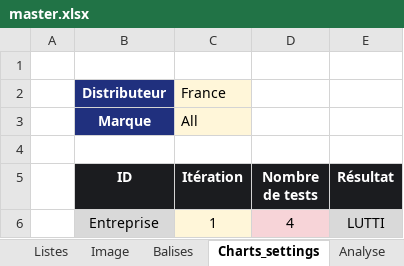
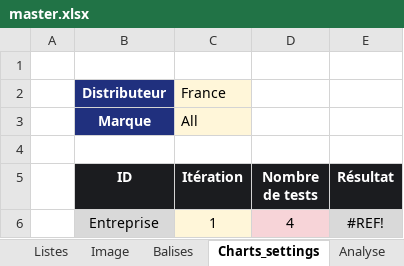
Before and after one commit to VSammpo/kaivaa-builder, an Excel workbook: templates/BenchmarkV3/master.xlsx, sheet Charts_settings, drawn as a sheet; values as stored, in another font and other column widths than the file's, no borders; table styles not drawn; the diff names each change by its address in the sheet, - before the commit and + after, or states it on an @@ line.

```diff
--- a/templates/BenchmarkV3/master.xlsx (sheet Charts_settings)
+++ b/templates/BenchmarkV3/master.xlsx (sheet Charts_settings)
-E6 (Résultat): LUTTI
+E6 (Résultat): #REF!
```
Also changed, not shown: sheet Analyse, sheet Balises, sheet Performance, sheet Listes, charts or pictures, 10 other files.
